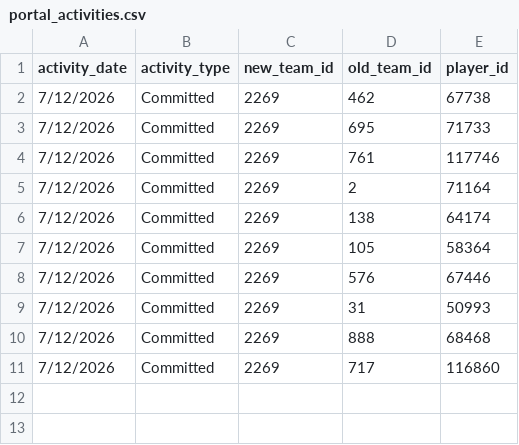
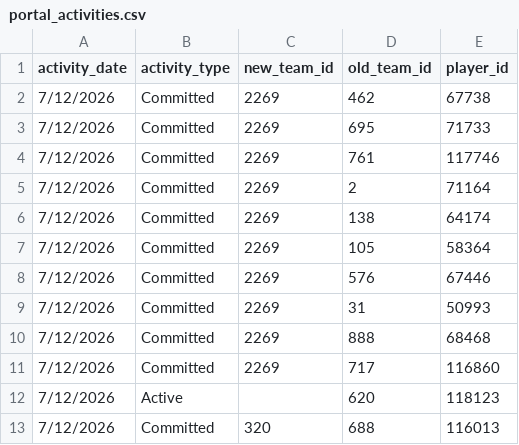
Before and after one commit to JasonR64A/chart-builder, a CSV file: data/portal_activities.csv, drawn as a sheet; the diff names each change by its address in the sheet, - before the commit and + after, or states it on an @@ line.

```diff
--- a/data/portal_activities.csv
+++ b/data/portal_activities.csv
+row 12: 7/12/2026 | Active |  | 620 | 118123
+row 13: 7/12/2026 | Committed | 320 | 688 | 116013
```
Also changed, not shown: data/portal/needs_review_baseball.csv, data/portal/softball_matched.csv, 7 other files.
